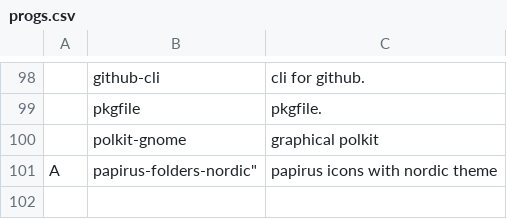
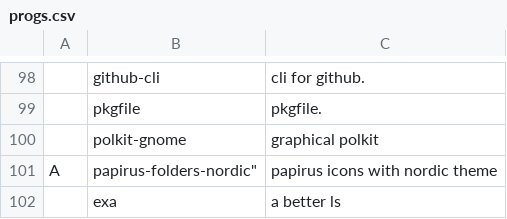
Before and after one commit to kronikpillow/LARBS, a CSV file: progs.csv, drawn as a sheet; only a part is shown, gaps mark what is left out; the diff names each change by its address in the sheet, - before the commit and + after, or states it on an @@ line.

Commit message:
exa

```diff
--- a/progs.csv
+++ b/progs.csv
+row 102:  | exa | a better ls
```
